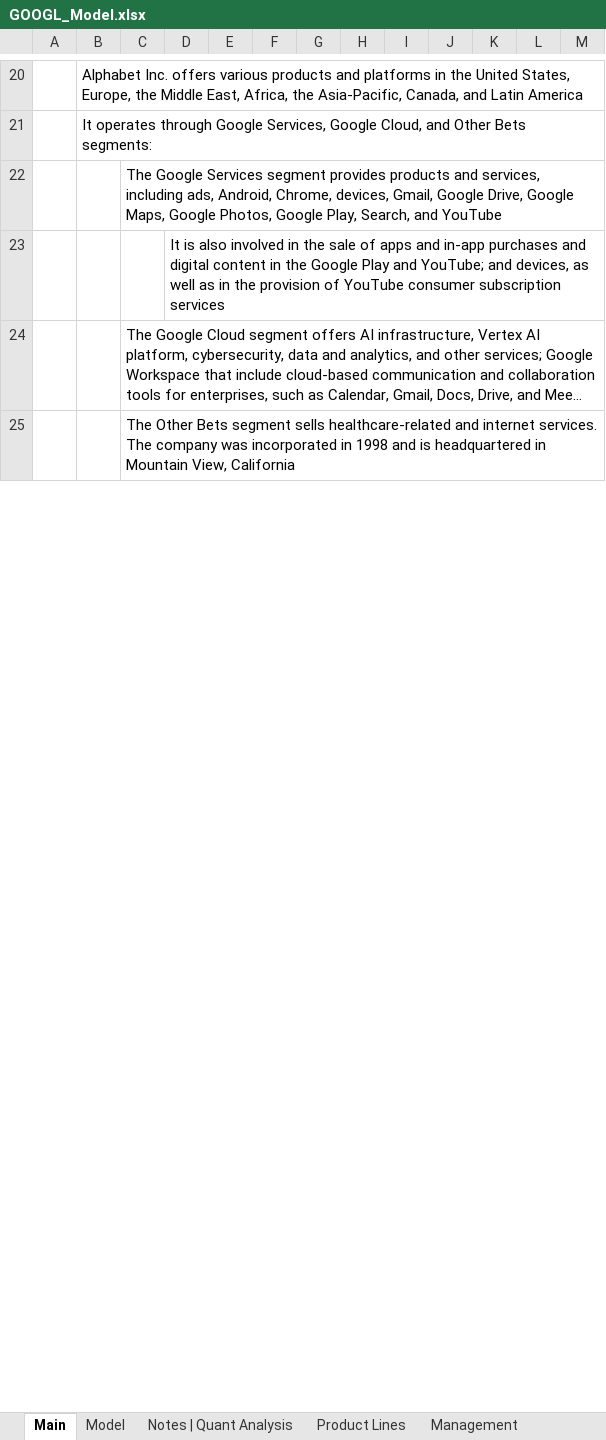
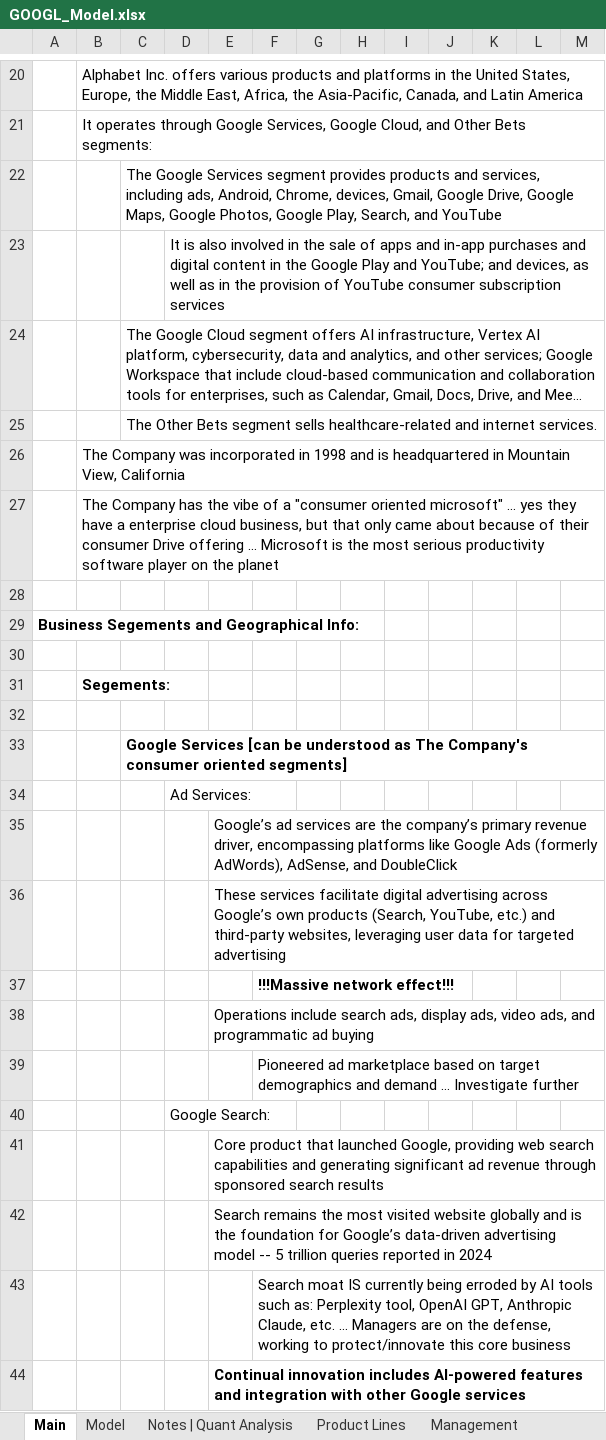
Before and after one commit to Jacob-Herrick/Equity-Research-Models, an Excel workbook: GOOGL_Model.xlsx, sheet Main, drawn as a sheet; only a part is shown, gaps mark what is left out; long unchanged cells end in …; values as stored, in another font and other column widths than the file's, no borders; removed rows and columns are numbered as before the commit, all else as after; rows hold the shown columns only; the diff covers the shown part only; the diff names each change by its address in the sheet, - before the commit and + after, or states it on an @@ line.

```diff
--- a/GOOGL_Model.xlsx (sheet Main)
+++ b/GOOGL_Model.xlsx (sheet Main)
-column F, empty
+column J, empty
-C25: …internet services. The company was incorporated in 1998 and is headquartered in Mountain View, California
+C25: …internet services.
+row 26:  | The Company was incorporated in 1998 and is headquartered in Mountain View, California
+row 27:  | The Company has the vibe of a "consumer oriented microsoft" … yes they have a enterprise cloud business, but that only came about because of their consumer Drive offering … Microsoft is the most serious productivity software player on the planet
+row 28: (empty)
@@ row 66 moved to row 29: Business Segements and Geographical Info… @@
+row 30: (empty)
+row 31:  | Segements:
+row 32: (empty)
+row 33:  |  | Google Services [can be understood as The Company's consumer oriented segments]
+row 34:  |  |  | Ad Services:
+row 35:  |  |  |  | Google’s ad services are the company’s primary revenue driver, encompassing platforms like Google Ads (formerly AdWords), AdSense, and DoubleClick
+row 36:  |  |  |  | These services facilitate digital advertising across Google’s own products (Search, YouTube, etc.) and third-party websites, leveraging user data for targeted advertising
+row 37:  |  |  |  |  | !!!Massive network effect!!!
+row 38:  |  |  |  | Operations include search ads, display ads, video ads, and programmatic ad buying
+row 39:  |  |  |  |  | Pioneered ad marketplace based on target demographics and demand … Investigate further
+row 40:  |  |  | Google Search:
+row 41:  |  |  |  | Core product that launched Google, providing web search capabilities and generating significant ad revenue through sponsored search results
+row 42:  |  |  |  | Search remains the most visited website globally and is the foundation for Google’s data-driven advertising model -- 5 trillion queries reported in 2024
+row 43:  |  |  |  |  | Search moat IS currently being erroded by AI tools such as: Perplexity tool, OpenAI GPT, Anthropic Claude, etc. … Managers are on the defense, working to protect/innovate this core business
+row 44:  |  |  |  | Continual innovation includes AI-powered features and integration with other Google services
```
Also changed, not shown: 102 added rows, 8 removed rows and 8 edited cells elsewhere in this sheet, sheet Model, sheet Notes | Quant Analysis, formulas that keep their value, charts or pictures, 0 Model Price Targets 0.xlsx, COO_Model.xlsx, 1 other file.
